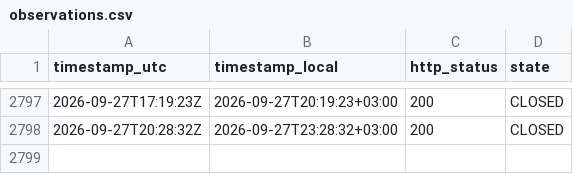
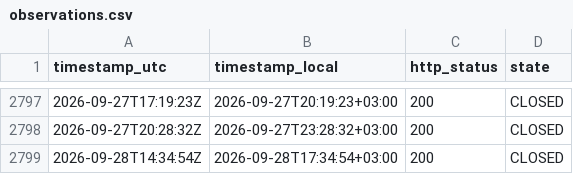
Before and after one commit to atalha1/islamweb-fatwa-notification, a CSV file: log/observations.csv, drawn as a sheet; only a part is shown, gaps mark what is left out; the diff names each change by its address in the sheet, - before the commit and + after, or states it on an @@ line.

```diff
--- a/log/observations.csv
+++ b/log/observations.csv
+row 2799: 2026-09-28T14:34:54Z | 2026-09-28T17:34:54+03:00 | 200 | CLOSED
```
Also changed, not shown: 1 other file.
